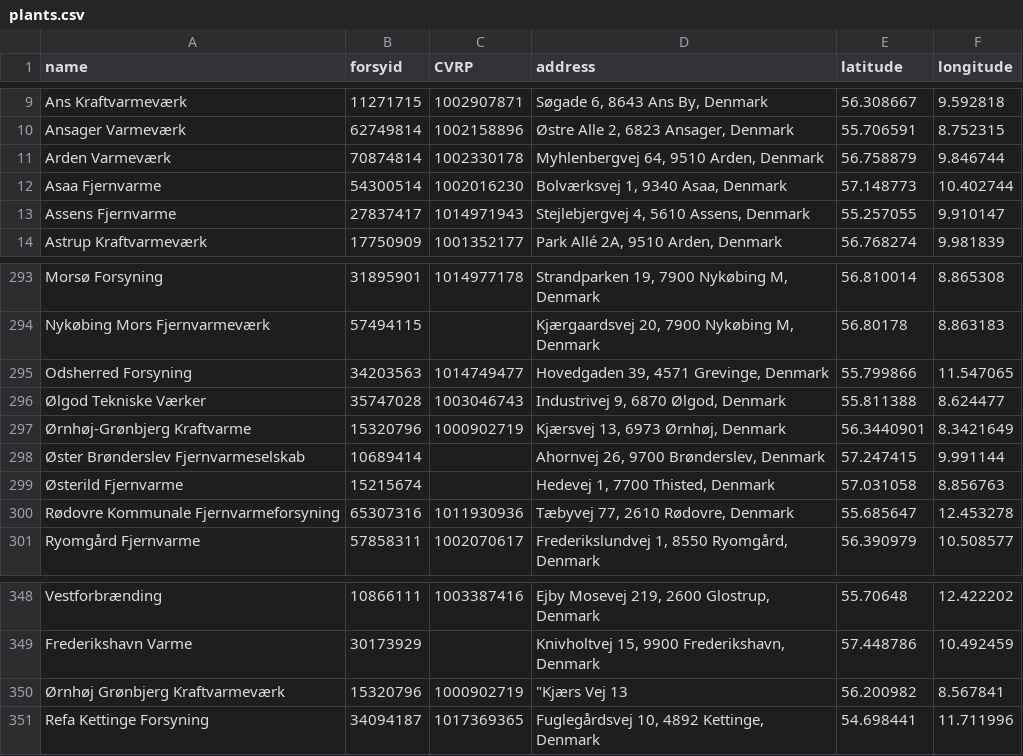
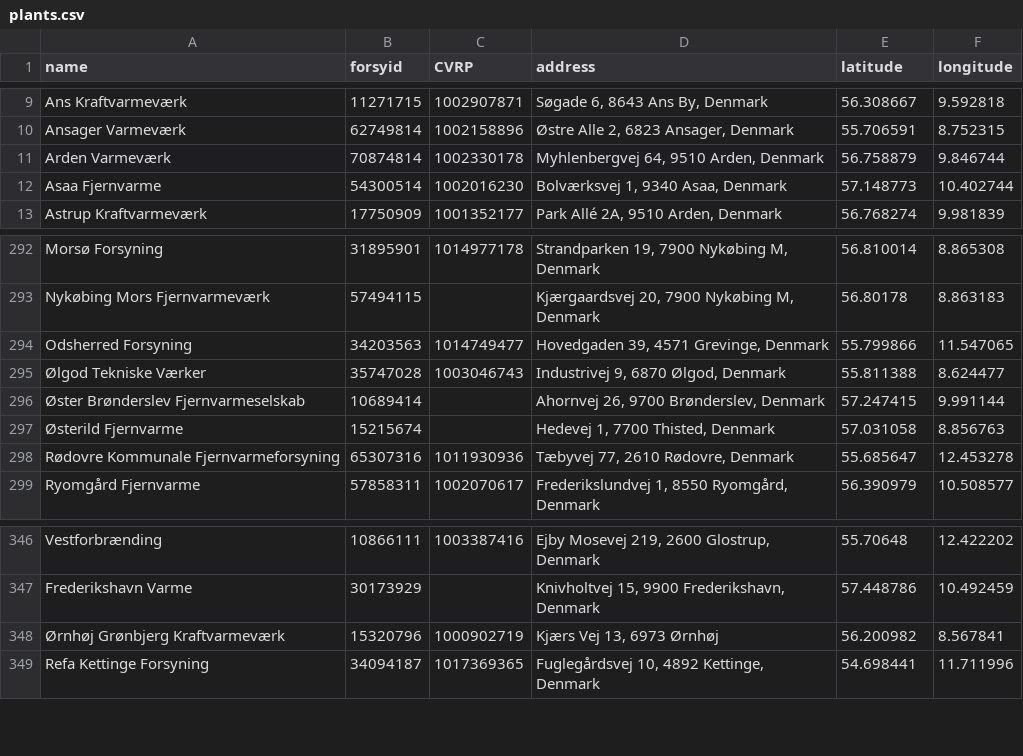
Before and after one commit to NicklasVrede/District-Heating-Dashboard, a CSV file: data/plants.csv, drawn as a sheet; only a part is shown, gaps mark what is left out.

Commit message:
data

```diff
--- a/data/plants.csv
+++ b/data/plants.csv
@@ -12,3 +12,2 @@ Arden Varmeværk,70874814,1002330178,"Myhlenbergvej 64, 9510 Arden, Denmark",56.
 Asaa Fjernvarme,54300514,1002016230,"Bolværksvej 1, 9340 Asaa, Denmark",57.148773,10.402744
-Assens Fjernvarme,27837417,1014971943,"Stejlebjergvej  4, 5610 Assens, Denmark",55.257055,9.910147
 Astrup Kraftvarmeværk,17750909,1001352177,"Park Allé 2A, 9510 Arden, Denmark",56.768274,9.981839
@@ -296,3 +295,2 @@ Odsherred Forsyning,34203563,1014749477,"Hovedgaden 39, 4571 Grevinge, Denmark",
 Ølgod Tekniske Værker,35747028,1003046743,"Industrivej 9, 6870 Ølgod, Denmark",55.811388,8.624477
-Ørnhøj-Grønbjerg Kraftvarme,15320796,1000902719,"Kjærsvej 13, 6973 Ørnhøj, Denmark",56.3440901,8.3421649
 Øster Brønderslev Fjernvarmeselskab,10689414,,"Ahornvej 26, 9700 Brønderslev, Denmark",57.247415,9.991144
@@ -349,3 +347,3 @@ Vestforbrænding,10866111,1003387416,"Ejby Mosevej 219, 2600 Glostrup, Denmark",
 Frederikshavn Varme,30173929,,"Knivholtvej 15, 9900 Frederikshavn, Denmark",57.448786,10.492459
-Ørnhøj Grønbjerg Kraftvarmeværk,15320796,1000902719," ""Kjærs Vej 13",56.200982,8.567841
+Ørnhøj Grønbjerg Kraftvarmeværk,15320796,1000902719,"Kjærs Vej 13, 6973 Ørnhøj",56.200982,8.567841
 Refa Kettinge Forsyning,34094187,1017369365,"Fuglegårdsvej 10, 4892 Kettinge, Denmark",54.698441,11.711996
```
Also changed, not shown: 8 other files.
